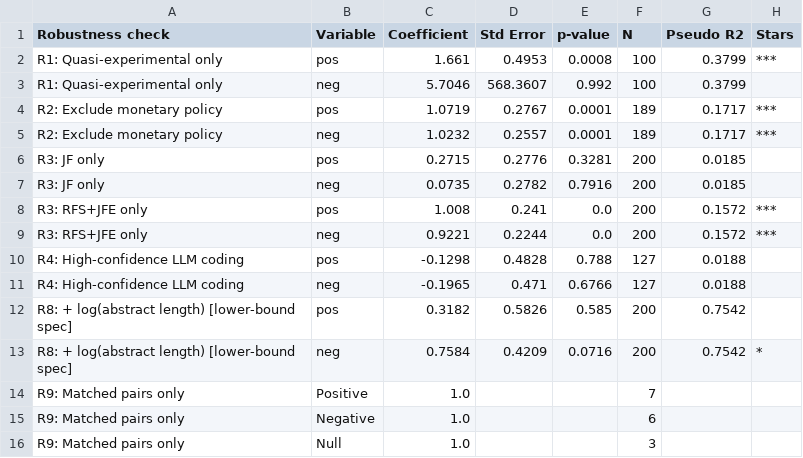
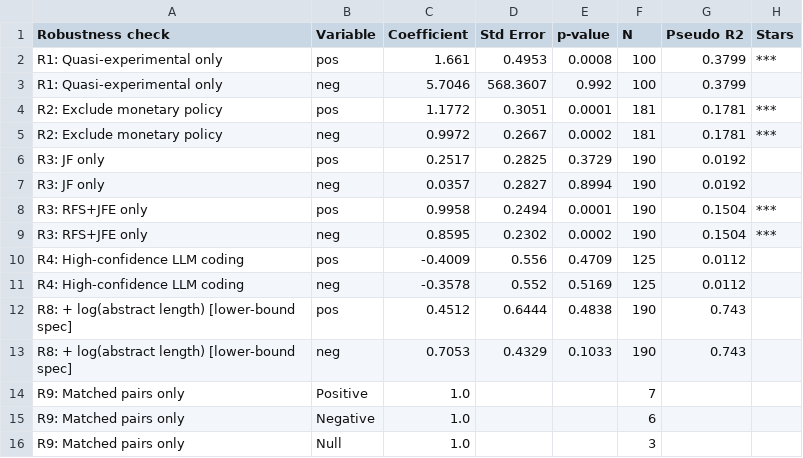
Before and after one commit to emrekuvvet/publication-bias-study, a CSV file: publication_bias_study/output/tables/robustness_all.csv, drawn as a sheet.

```diff
--- a/publication_bias_study/output/tables/robustness_all.csv
+++ b/publication_bias_study/output/tables/robustness_all.csv
@@ -3,12 +3,12 @@ R1: Quasi-experimental only,pos,1.661,0.4953,0.0008,100,0.3799,***
 R1: Quasi-experimental only,neg,5.7046,568.3607,0.992,100,0.3799,
-R2: Exclude monetary policy,pos,1.0719,0.2767,0.0001,189,0.1717,***
-R2: Exclude monetary policy,neg,1.0232,0.2557,0.0001,189,0.1717,***
-R3: JF only,pos,0.2715,0.2776,0.3281,200,0.0185,
-R3: JF only,neg,0.0735,0.2782,0.7916,200,0.0185,
-R3: RFS+JFE only,pos,1.008,0.241,0.0,200,0.1572,***
-R3: RFS+JFE only,neg,0.9221,0.2244,0.0,200,0.1572,***
-R4: High-confidence LLM coding,pos,-0.1298,0.4828,0.788,127,0.0188,
-R4: High-confidence LLM coding,neg,-0.1965,0.471,0.6766,127,0.0188,
-R8: + log(abstract length) [lower-bound spec],pos,0.3182,0.5826,0.585,200,0.7542,
-R8: + log(abstract length) [lower-bound spec],neg,0.7584,0.4209,0.0716,200,0.7542,*
+R2: Exclude monetary policy,pos,1.1772,0.3051,0.0001,181,0.1781,***
+R2: Exclude monetary policy,neg,0.9972,0.2667,0.0002,181,0.1781,***
+R3: JF only,pos,0.2517,0.2825,0.3729,190,0.0192,
+R3: JF only,neg,0.0357,0.2827,0.8994,190,0.0192,
+R3: RFS+JFE only,pos,0.9958,0.2494,0.0001,190,0.1504,***
+R3: RFS+JFE only,neg,0.8595,0.2302,0.0002,190,0.1504,***
+R4: High-confidence LLM coding,pos,-0.4009,0.556,0.4709,125,0.0112,
+R4: High-confidence LLM coding,neg,-0.3578,0.552,0.5169,125,0.0112,
+R8: + log(abstract length) [lower-bound spec],pos,0.4512,0.6444,0.4838,190,0.743,
+R8: + log(abstract length) [lower-bound spec],neg,0.7053,0.4329,0.1033,190,0.743,
 R9: Matched pairs only,Positive,1.0,,,7,,
```
Also changed, not shown: publication_bias_study/output/tables/appendix_lpm.csv, publication_bias_study/output/tables/appendix_time_trends.csv, 18 other files.
